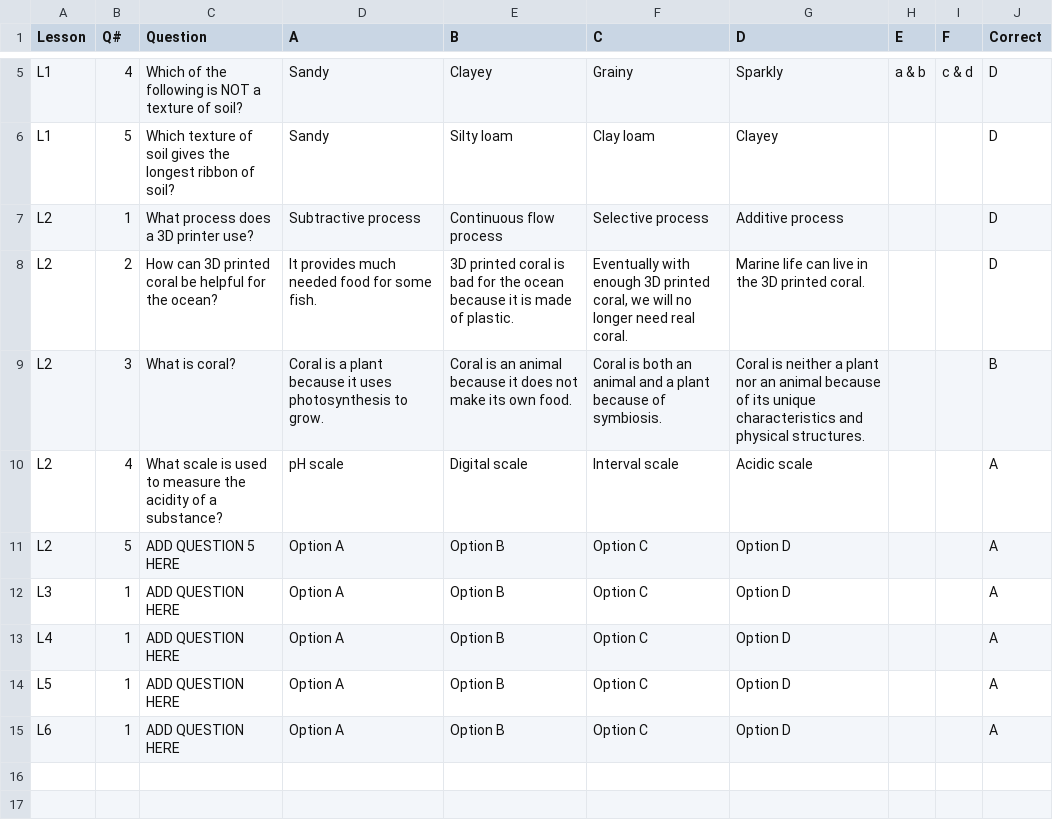
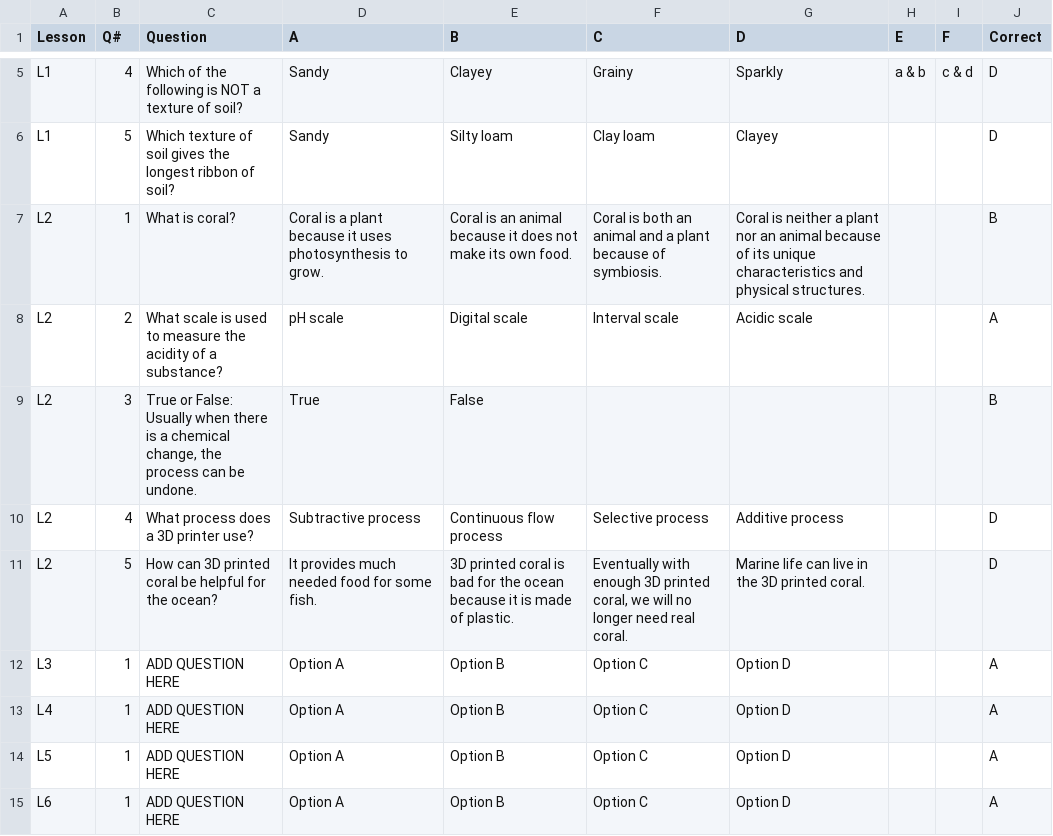
Before and after one commit to 5ninefish/lesson-quiz, a CSV file: questions-data.csv, drawn as a sheet; only a part is shown, gaps mark what is left out; removed rows and columns are numbered as before the commit, all else as after; the diff names each change by its address in the sheet, - before the commit and + after, or states it on an @@ line.

Commit message:
fix: correct L2 question order and add Q3 (T/F chemical change)

```diff
--- a/questions-data.csv
+++ b/questions-data.csv
-row 7: L2 | 1 | What process does a 3D printer use? | Subtractive process | Continuous flow process | Selective process | Additive process |  |  | D
-row 8: L2 | 2 | How can 3D printed coral be helpful for the ocean? | It provides much needed food for some fish. | 3D printed coral is bad for the ocean because it is made of plastic. | Eventually with enough 3D printed coral, we will no longer need real coral. | Marine life can live in the 3D printed coral. |  |  | D
-B7 (Q#): 3
+B7 (Q#): 1
-B8 (Q#): 4
+B8 (Q#): 2
-row 11: L2 | 5 | ADD QUESTION 5 HERE | Option A | Option B | Option C | Option D |  |  | A
+row 9: L2 | 3 | True or False: Usually when there is a chemical change, the process can be undone. | True | False |  |  |  |  | B
+row 10: L2 | 4 | What process does a 3D printer use? | Subtractive process | Continuous flow process | Selective process | Additive process |  |  | D
+row 11: L2 | 5 | How can 3D printed coral be helpful for the ocean? | It provides much needed food for some fish. | 3D printed coral is bad for the ocean because it is made of plastic. | Eventually with enough 3D printed coral, we will no longer need real coral. | Marine life can live in the 3D printed coral. |  |  | D
```
